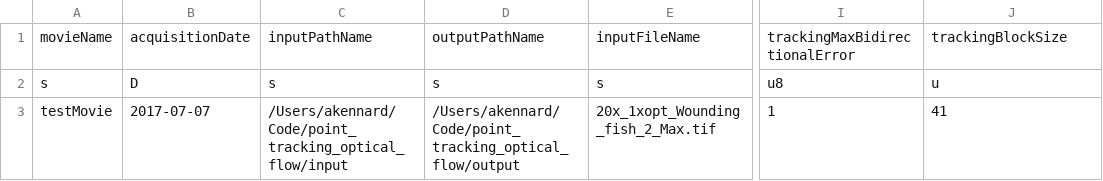
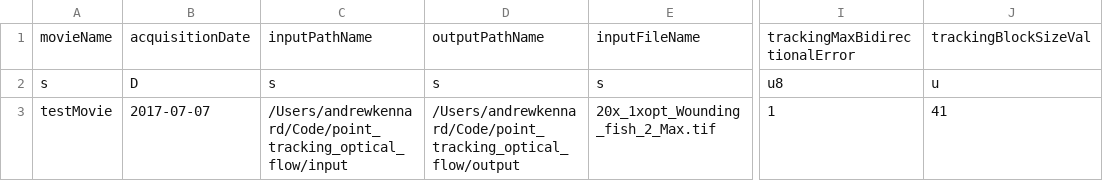
Before and after one commit to andkennard/point_tracking_optical_flow, a CSV file: parameter_files/point_tracking_parameters.csv, drawn as a sheet; only a part is shown, gaps mark what is left out; the diff names each change by its address in the sheet, - before the commit and + after, or states it on an @@ line.

Commit message:
update loadParameters and fix bugs in trackPoints resulting from those changes

```diff
--- a/parameter_files/point_tracking_parameters.csv
+++ b/parameter_files/point_tracking_parameters.csv
-J1: trackingBlockSize
+J1: trackingBlockSizeVal
-C3: /Users/akennard/Code/point_tracking_optical_flow/input
+C3: /Users/andrewkennard/Code/point_tracking_optical_flow/input
-D3: /Users/akennard/Code/point_tracking_optical_flow/output
+D3: /Users/andrewkennard/Code/point_tracking_optical_flow/output
```
Also changed, not shown: 3 other files.
